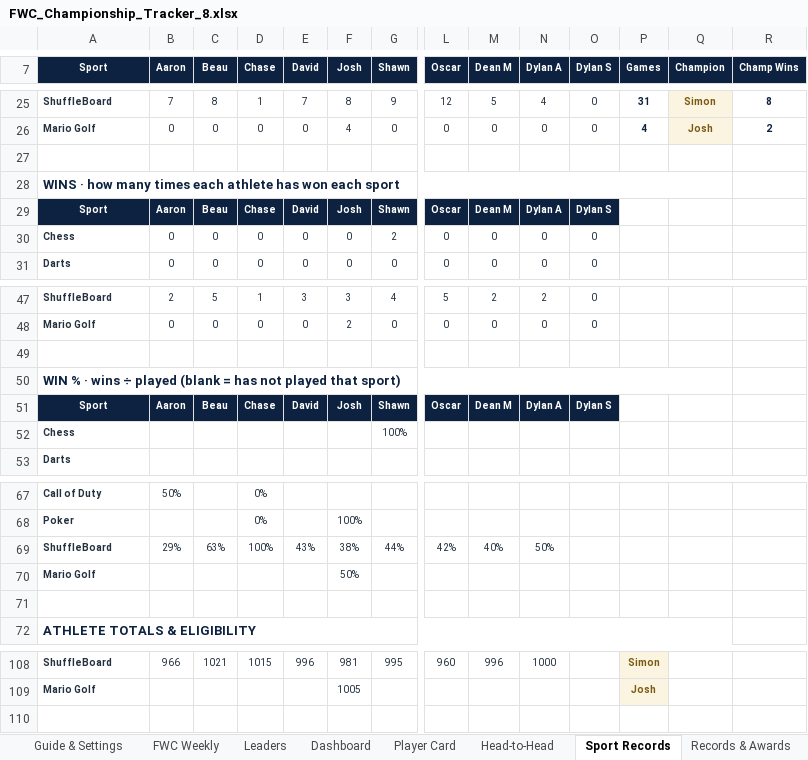
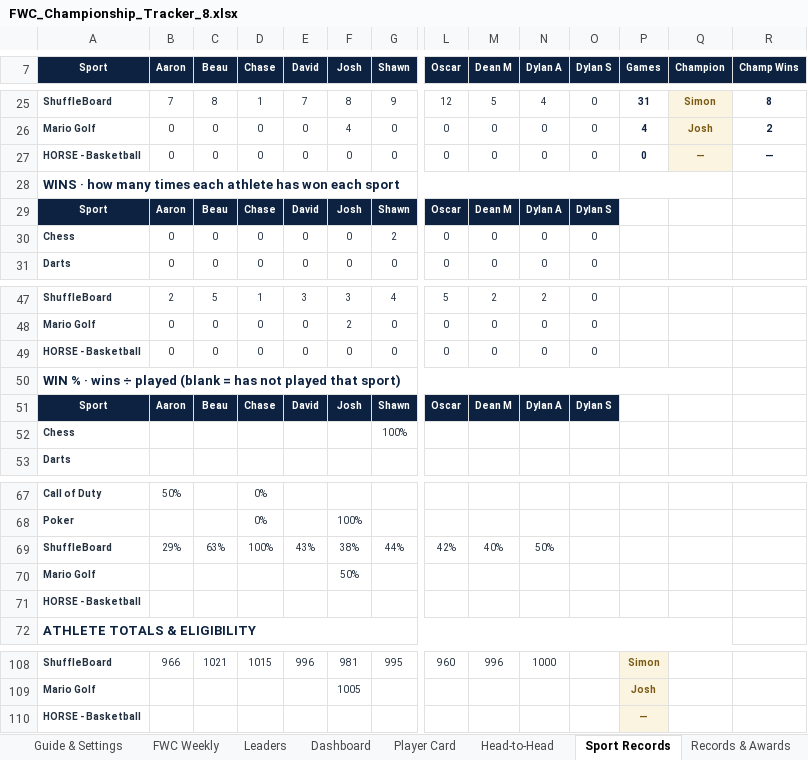
Before and after one commit to PeachyAUS/fwc, an Excel workbook: FWC_Championship_Tracker_8.xlsx, sheet Sport Records, drawn as a sheet; only a part is shown, gaps mark what is left out; values as stored, in another font and other column widths than the file's, no borders; conditional formats not drawn; rows hold the shown columns only; the diff names each change by its address in the sheet, - before the commit and + after, or states it on an @@ line.

Commit message:
New idle rules, HORSE Basketball, log to 800 rows

```diff
--- a/FWC_Championship_Tracker_8.xlsx (sheet Sport Records)
+++ b/FWC_Championship_Tracker_8.xlsx (sheet Sport Records)
-row 27: (empty)
+row 27: HORSE - Basketball | 0 | 0 | 0 | 0 | 0 | 0 | 0 | 0 | 0 | 0 | 0 | — | —
-Q27 fill: none
+Q27 fill: #FBF4E1
-row 49: (empty)
+row 49: HORSE - Basketball | 0 | 0 | 0 | 0 | 0 | 0 | 0 | 0 | 0 | 0
-A71 (Sport): (empty)
+A71 (Sport): HORSE - Basketball
+row 110: HORSE - Basketball |  |  |  |  |  |  |  |  |  |  | —
```
Also changed, not shown: sheet Match Log, sheet Dashboard, sheet Guide & Settings, sheet Leaders, sheet Player Card, sheet Sport Voting, 1 more sheet, formulas that keep their value, hidden cells, 1 other file.
